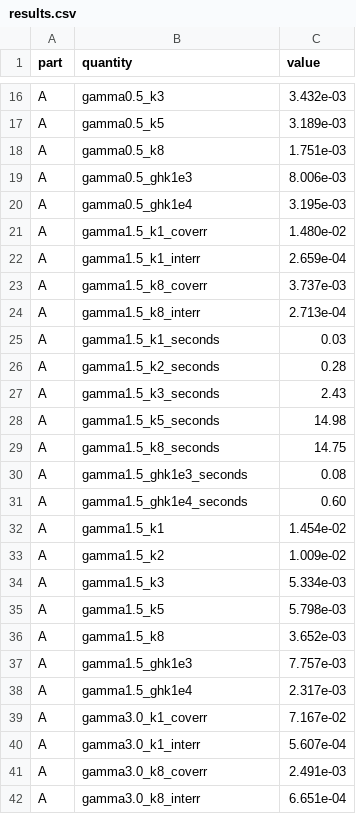
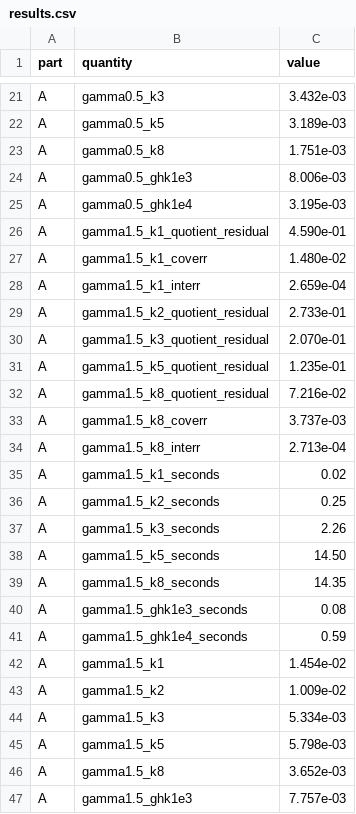
Before and after one commit to microprediction/kinetics, a CSV file: experiments/exp14_boundaries/results.csv, drawn as a sheet; only a part is shown, gaps mark what is left out; the shorter side is filled out with more unchanged rows; the diff covers the shown part only.

```diff
--- a/experiments/exp14_boundaries/results.csv
+++ b/experiments/exp14_boundaries/results.csv
@@ -20,13 +25,18 @@ A,gamma0.5_ghk1e3,8.006e-03
 A,gamma0.5_ghk1e4,3.195e-03
+A,gamma1.5_k1_quotient_residual,4.590e-01
 A,gamma1.5_k1_coverr,1.480e-02
 A,gamma1.5_k1_interr,2.659e-04
+A,gamma1.5_k2_quotient_residual,2.733e-01
+A,gamma1.5_k3_quotient_residual,2.070e-01
+A,gamma1.5_k5_quotient_residual,1.235e-01
+A,gamma1.5_k8_quotient_residual,7.216e-02
 A,gamma1.5_k8_coverr,3.737e-03
 A,gamma1.5_k8_interr,2.713e-04
-A,gamma1.5_k1_seconds,0.03
-A,gamma1.5_k2_seconds,0.28
-A,gamma1.5_k3_seconds,2.43
-A,gamma1.5_k5_seconds,14.98
-A,gamma1.5_k8_seconds,14.75
+A,gamma1.5_k1_seconds,0.02
+A,gamma1.5_k2_seconds,0.25
+A,gamma1.5_k3_seconds,2.26
+A,gamma1.5_k5_seconds,14.50
+A,gamma1.5_k8_seconds,14.35
 A,gamma1.5_ghk1e3_seconds,0.08
-A,gamma1.5_ghk1e4_seconds,0.60
+A,gamma1.5_ghk1e4_seconds,0.59
 A,gamma1.5_k1,1.454e-02
```
Also changed, not shown: 10 added rows and 11 edited cells elsewhere in this file, 3 other files.
